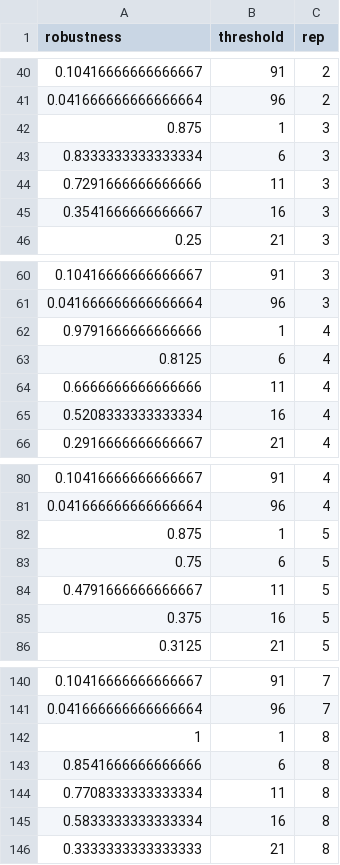
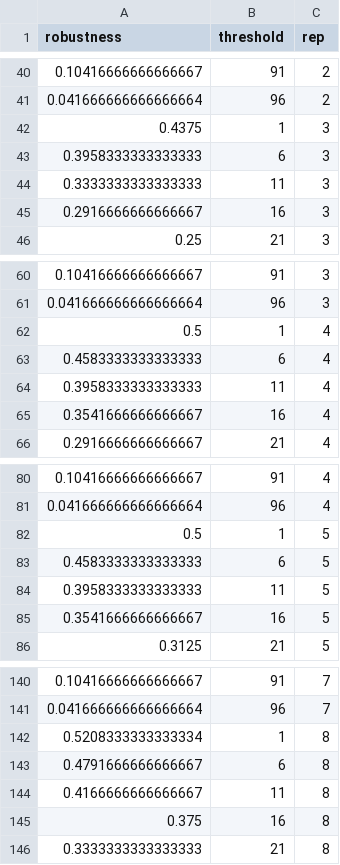
Before and after one commit to TanyaS08/testing_robustness, a CSV file: data/robustness_r.csv, drawn as a sheet; only a part is shown, gaps mark what is left out; the diff covers the shown part only.

```diff
--- a/data/robustness_r.csv
+++ b/data/robustness_r.csv
@@ -41,6 +41,6 @@ robustness,threshold,rep
 0.041666666666666664,96,2
-0.875,1,3
-0.8333333333333334,6,3
-0.7291666666666666,11,3
-0.3541666666666667,16,3
+0.4375,1,3
+0.3958333333333333,6,3
+0.3333333333333333,11,3
+0.2916666666666667,16,3
 0.25,21,3
@@ -61,6 +61,6 @@ robustness,threshold,rep
 0.041666666666666664,96,3
-0.9791666666666666,1,4
-0.8125,6,4
-0.6666666666666666,11,4
-0.5208333333333334,16,4
+0.5,1,4
+0.4583333333333333,6,4
+0.3958333333333333,11,4
+0.3541666666666667,16,4
 0.2916666666666667,21,4
@@ -81,6 +81,6 @@ robustness,threshold,rep
 0.041666666666666664,96,4
-0.875,1,5
-0.75,6,5
-0.4791666666666667,11,5
-0.375,16,5
+0.5,1,5
+0.4583333333333333,6,5
+0.3958333333333333,11,5
+0.3541666666666667,16,5
 0.3125,21,5
@@ -141,6 +141,6 @@ robustness,threshold,rep
 0.041666666666666664,96,7
-1,1,8
-0.8541666666666666,6,8
-0.7708333333333334,11,8
-0.5833333333333334,16,8
+0.5208333333333334,1,8
+0.4791666666666667,6,8
+0.4166666666666667,11,8
+0.375,16,8
 0.3333333333333333,21,8
```
Also changed, not shown: 2 added rows, 2 removed rows and 20 edited cells elsewhere in this file, 2 other files.
